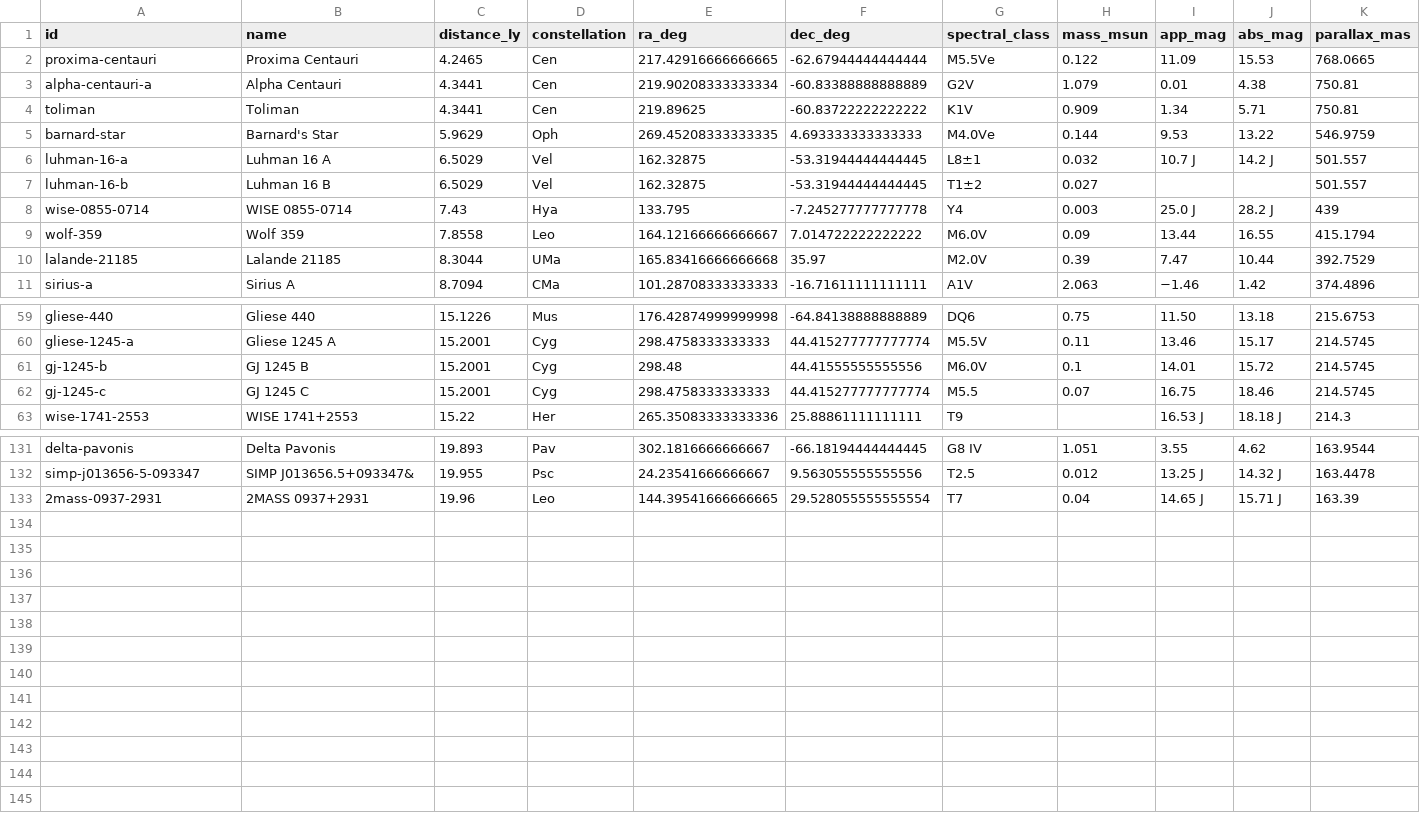
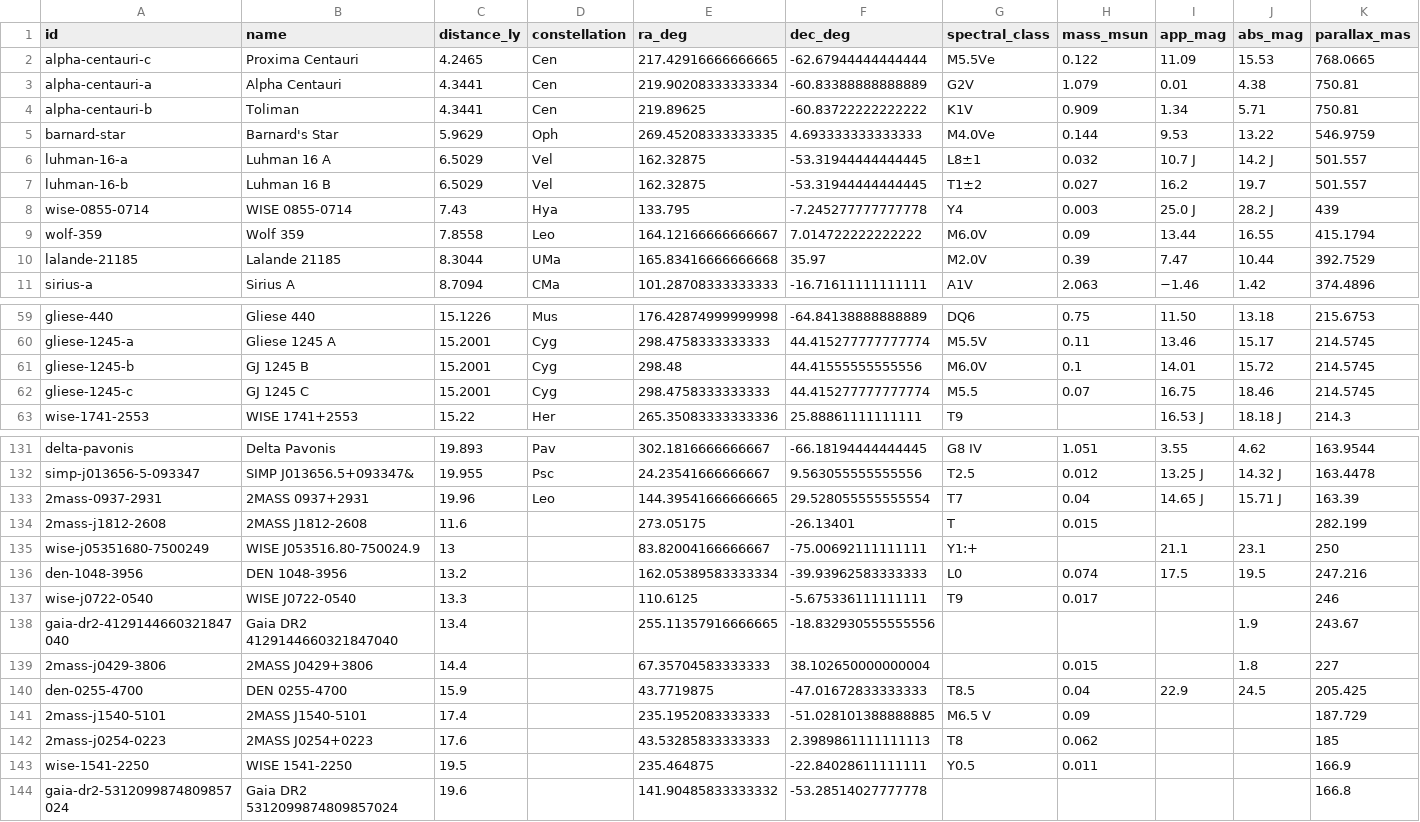
Before and after one commit to aportilla/helio, a CSV file: src/data/nearest-stars.csv, drawn as a sheet; only a part is shown, gaps mark what is left out; the diff covers the shown part only.

```diff
--- a/src/data/nearest-stars.csv
+++ b/src/data/nearest-stars.csv
@@ -1,8 +1,8 @@
 id,name,distance_ly,constellation,ra_deg,dec_deg,spectral_class,mass_msun,app_mag,abs_mag,parallax_mas
-proxima-centauri,Proxima Centauri,4.2465,Cen,217.42916666666665,-62.67944444444444,M5.5Ve,0.122,11.09,15.53,768.0665
+alpha-centauri-c,Proxima Centauri,4.2465,Cen,217.42916666666665,-62.67944444444444,M5.5Ve,0.122,11.09,15.53,768.0665
 alpha-centauri-a,Alpha Centauri,4.3441,Cen,219.90208333333334,-60.83388888888889,G2V,1.079,0.01,4.38,750.81
-toliman,Toliman,4.3441,Cen,219.89625,-60.83722222222222,K1V,0.909,1.34,5.71,750.81
+alpha-centauri-b,Toliman,4.3441,Cen,219.89625,-60.83722222222222,K1V,0.909,1.34,5.71,750.81
 barnard-star,Barnard's Star,5.9629,Oph,269.45208333333335,4.693333333333333,M4.0Ve,0.144,9.53,13.22,546.9759
 luhman-16-a,Luhman 16 A,6.5029,Vel,162.32875,-53.31944444444445,L8±1,0.032,10.7 J,14.2 J,501.557
-luhman-16-b,Luhman 16 B,6.5029,Vel,162.32875,-53.31944444444445,T1±2,0.027,,,501.557
+luhman-16-b,Luhman 16 B,6.5029,Vel,162.32875,-53.31944444444445,T1±2,0.027,16.2,19.7,501.557
 wise-0855-0714,WISE 0855-0714,7.43,Hya,133.795,-7.245277777777778,Y4,0.003,25.0 J,28.2 J,439
@@ -60,4 +60,4 @@ gliese-440,Gliese 440,15.1226,Mus,176.42874999999998,-64.84138888888889,DQ6,0.75
 gliese-1245-a,Gliese 1245 A,15.2001,Cyg,298.4758333333333,44.415277777777774,M5.5V,0.11,13.46,15.17,214.5745
-gj-1245-b,GJ 1245 B,15.2001,Cyg,298.48,44.41555555555556,M6.0V,0.1,14.01,15.72,214.5745
-gj-1245-c,GJ 1245 C,15.2001,Cyg,298.4758333333333,44.415277777777774,M5.5,0.07,16.75,18.46,214.5745
+gliese-1245-b,GJ 1245 B,15.2001,Cyg,298.48,44.41555555555556,M6.0V,0.1,14.01,15.72,214.5745
+gliese-1245-c,GJ 1245 C,15.2001,Cyg,298.4758333333333,44.415277777777774,M5.5,0.07,16.75,18.46,214.5745
 wise-1741-2553,WISE 1741+2553,15.22,Her,265.35083333333336,25.88861111111111,T9,,16.53 J,18.18 J,214.3
@@ -133 +133,12 @@ simp-j013656-5-093347,SIMP J013656.5+093347&,19.955,Psc,24.23541666666667,9.5630
 2mass-0937-2931,2MASS 0937+2931,19.96,Leo,144.39541666666665,29.528055555555554,T7,0.04,14.65 J,15.71 J,163.39
+2mass-j1812-2608,2MASS J1812-2608,11.6,,273.05175,-26.13401,T,0.015,,,282.199
+wise-j05351680-7500249,WISE J053516.80-750024.9,13,,83.82004166666667,-75.00692111111111,Y1:+,,21.1,23.1,250
+den-1048-3956,DEN 1048-3956,13.2,,162.05389583333334,-39.93962583333333,L0,0.074,17.5,19.5,247.216
+wise-j0722-0540,WISE J0722-0540,13.3,,110.6125,-5.675336111111111,T9,0.017,,,246
+gaia-dr2-4129144660321847040,Gaia DR2 4129144660321847040,13.4,,255.11357916666665,-18.832930555555556,,,,1.9,243.67
+2mass-j0429-3806,2MASS J0429+3806,14.4,,67.35704583333333,38.102650000000004,,0.015,,1.8,227
+den-0255-4700,DEN 0255-4700,15.9,,43.7719875,-47.01672833333333,T8.5,0.04,22.9,24.5,205.425
+2mass-j1540-5101,2MASS J1540-5101,17.4,,235.1952083333333,-51.028101388888885,M6.5 V,0.09,,,187.729
+2mass-j0254-0223,2MASS J0254+0223,17.6,,43.53285833333333,2.3989861111111113,T8,0.062,,,185
+wise-1541-2250,WISE 1541-2250,19.5,,235.464875,-22.84028611111111,Y0.5,0.011,,,166.9
+gaia-dr2-5312099874809857024,Gaia DR2 5312099874809857024,19.6,,141.90485833333332,-53.28514027777778,,,,,166.8
```
Also changed, not shown: 2 edited cells elsewhere in this file, src/data/stars-20-25ly.csv, src/data/stars-25-30ly.csv, 11 other files.
